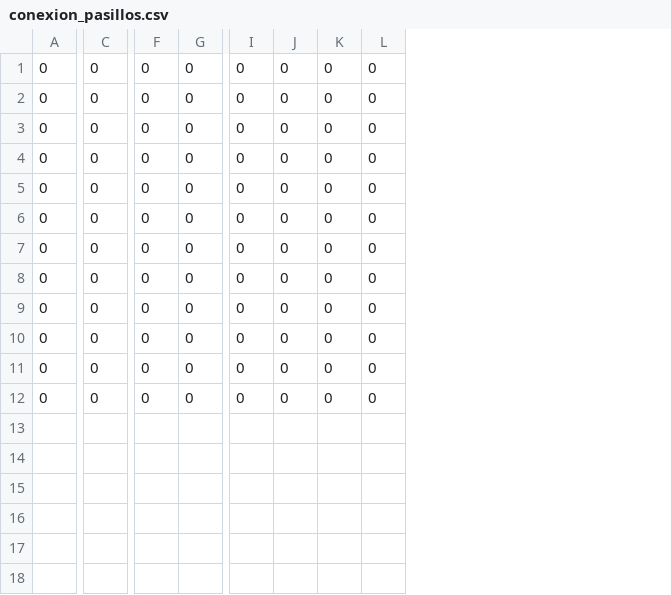
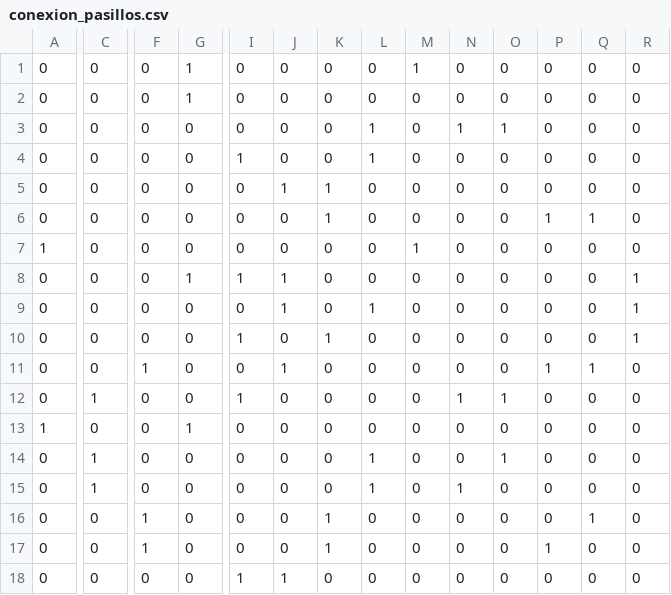
Before and after one commit to tgellonag/E3opt, a CSV file: parametros_mediano/conexion_pasillos.csv, drawn as a sheet; only a part is shown, gaps mark what is left out; addresses are those after the commit; rows hold the shown columns only; the diff covers the shown part only; the diff names each change by its address in the sheet, - before the commit and + after, or states it on an @@ line.

Commit message:
mediano

```diff
--- a/parametros_mediano/conexion_pasillos.csv
+++ b/parametros_mediano/conexion_pasillos.csv
+column M, rows 1-6: 1 | 0 | 0 | 0 | 0 | 0; rows 11-12: 0 | 0; rows 14-17: all 0
+column N, rows 1-6: 0 | 0 | 1 | 0 | 0 | 0; rows 11-12: 0 | 1; rows 14-17: 0 | 1 | 0 | 0
+column O, rows 1-6: 0 | 0 | 1 | 0 | 0 | 0; rows 11-12: 0 | 1; rows 14-17: 1 | 0 | 0 | 0
+column P, rows 1-6: 0 | 0 | 0 | 0 | 0 | 1; rows 11-12: 1 | 0; rows 14-17: 0 | 0 | 0 | 1
+column Q, rows 1-6: 0 | 0 | 0 | 0 | 0 | 1; rows 11-12: 1 | 0; rows 14-17: 0 | 0 | 1 | 0
+column R, rows 1-6: all 0; rows 11-12: 0 | 0; rows 14-17: all 0
-G1:G2: 0
+G1:G2: 1
-L3:L4: 0
+L3:L4: 1
-I4: 0
+I4: 1
-J5: 0
+J5: 1
-K5:K6: 0
+K5:K6: 1
+row 7: 1 | 0 | 0 | 0 | 0 | 0 | 0 | 0 | 1 | 0 | 0 | 0 | 0 | 0
+row 8: 0 | 0 | 0 | 1 | 1 | 1 | 0 | 0 | 0 | 0 | 0 | 0 | 0 | 1
+row 9: 0 | 0 | 0 | 0 | 0 | 1 | 0 | 1 | 0 | 0 | 0 | 0 | 0 | 1
+row 10: 0 | 0 | 0 | 0 | 1 | 0 | 1 | 0 | 0 | 0 | 0 | 0 | 0 | 1
-F11: 0
+F11: 1
-J11: 0
+J11: 1
-C12: 0
+C12: 1
-I12: 0
+I12: 1
+row 13: 1 | 0 | 0 | 1 | 0 | 0 | 0 | 0 | 0 | 0 | 0 | 0 | 0 | 0
-C14:C15: 0
+C14:C15: 1
-L14:L15: 0
+L14:L15: 1
-F16:F17: 0
+F16:F17: 1
-K16:K17: 0
+K16:K17: 1
+row 18: 0 | 0 | 0 | 0 | 1 | 1 | 0 | 0 | 0 | 0 | 0 | 0 | 0 | 0
```
Also changed, not shown: 3 edited cells elsewhere in this file, 7 other files.
